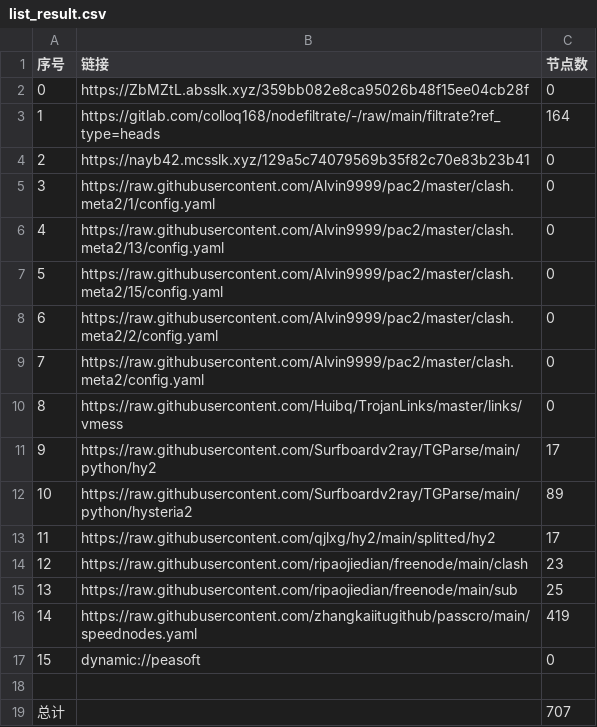
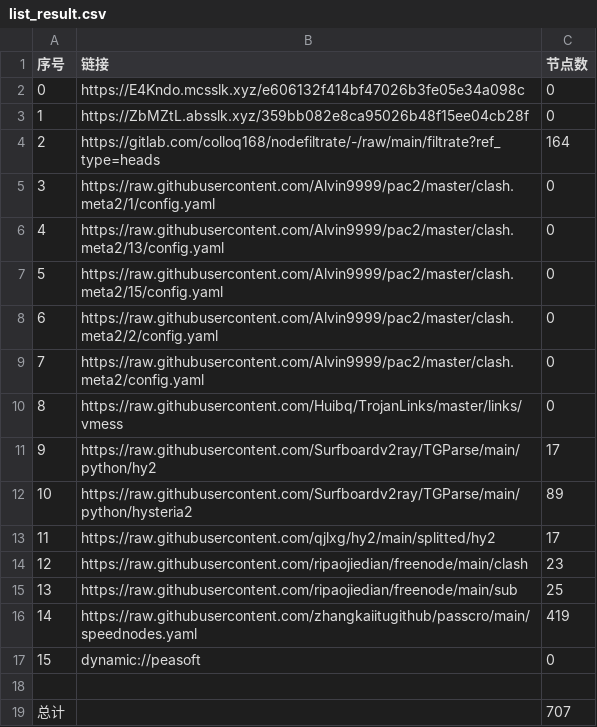
Before and after one commit to yg8080/AutoMergePublicNodes, a CSV file: list_result.csv, drawn as a sheet.

```diff
--- a/list_result.csv
+++ b/list_result.csv
@@ -1,5 +1,5 @@
 序号,链接,节点数
-0,https://ZbMZtL.absslk.xyz/359bb082e8ca95026b48f15ee04cb28f,0
-1,https://gitlab.com/colloq168/nodefiltrate/-/raw/main/filtrate?ref_type=heads,164
-2,https://nayb42.mcsslk.xyz/129a5c74079569b35f82c70e83b23b41,0
+0,https://E4Kndo.mcsslk.xyz/e606132f414bf47026b3fe05e34a098c,0
+1,https://ZbMZtL.absslk.xyz/359bb082e8ca95026b48f15ee04cb28f,0
+2,https://gitlab.com/colloq168/nodefiltrate/-/raw/main/filtrate?ref_type=heads,164
 3,https://raw.githubusercontent.com/Alvin9999/pac2/master/clash.meta2/1/config.yaml,0
```
Also changed, not shown: 22 other files.
